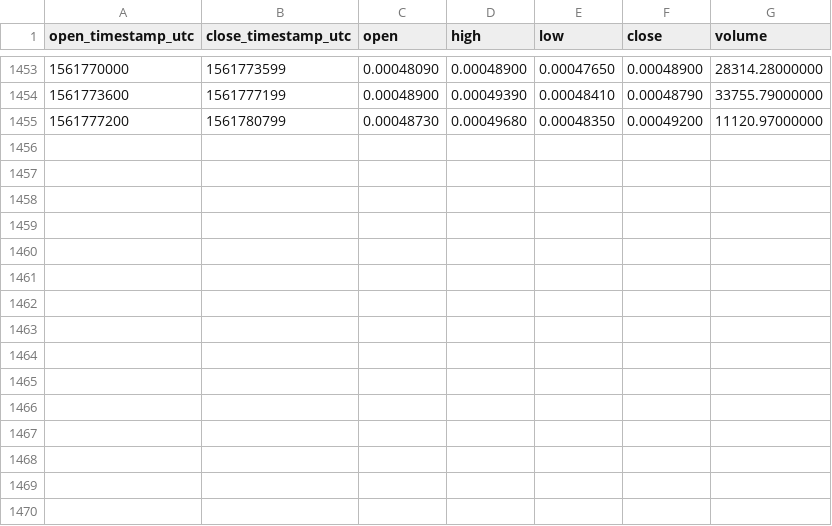
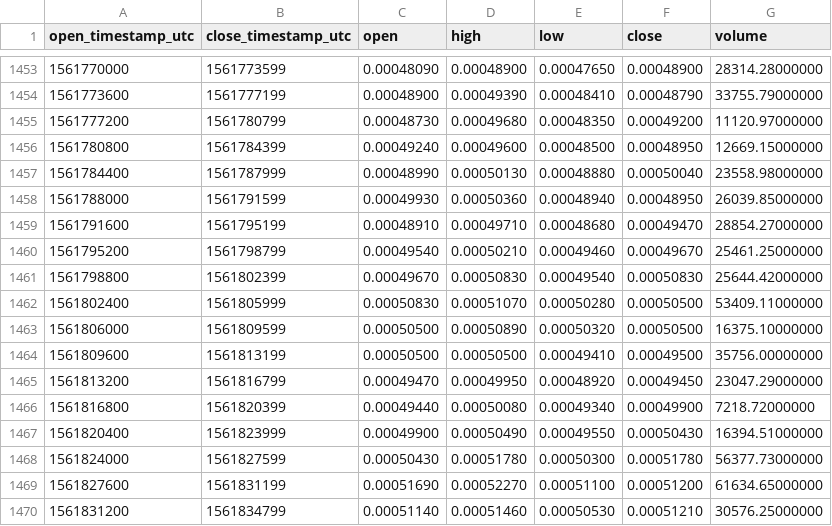
Before and after one commit to cryptobigbro/binance-ATOMBTC, a CSV file: binance-ATOMBTC-1h.csv, drawn as a sheet; only a part is shown, gaps mark what is left out.

Commit message:
Update OHLCV data.

```diff
--- a/binance-ATOMBTC-1h.csv
+++ b/binance-ATOMBTC-1h.csv
@@ -1455 +1455,16 @@ open_timestamp_utc,close_timestamp_utc,open,high,low,close,volume
 1561777200,1561780799,0.00048730,0.00049680,0.00048350,0.00049200,11120.97000000
+1561780800,1561784399,0.00049240,0.00049600,0.00048500,0.00048950,12669.15000000
+1561784400,1561787999,0.00048990,0.00050130,0.00048880,0.00050040,23558.98000000
+1561788000,1561791599,0.00049930,0.00050360,0.00048940,0.00048950,26039.85000000
+1561791600,1561795199,0.00048910,0.00049710,0.00048680,0.00049470,28854.27000000
+1561795200,1561798799,0.00049540,0.00050210,0.00049460,0.00049670,25461.25000000
+1561798800,1561802399,0.00049670,0.00050830,0.00049540,0.00050830,25644.42000000
+1561802400,1561805999,0.00050830,0.00051070,0.00050280,0.00050500,53409.11000000
+1561806000,1561809599,0.00050500,0.00050890,0.00050320,0.00050500,16375.10000000
+1561809600,1561813199,0.00050500,0.00050500,0.00049410,0.00049500,35756.00000000
+1561813200,1561816799,0.00049470,0.00049950,0.00048920,0.00049450,23047.29000000
+1561816800,1561820399,0.00049440,0.00050080,0.00049340,0.00049900,7218.72000000
+1561820400,1561823999,0.00049900,0.00050490,0.00049550,0.00050430,16394.51000000
+1561824000,1561827599,0.00050430,0.00051780,0.00050300,0.00051780,56377.73000000
+1561827600,1561831199,0.00051690,0.00052270,0.00051100,0.00051200,61634.65000000
+1561831200,1561834799,0.00051140,0.00051460,0.00050530,0.00051210,30576.25000000
```
